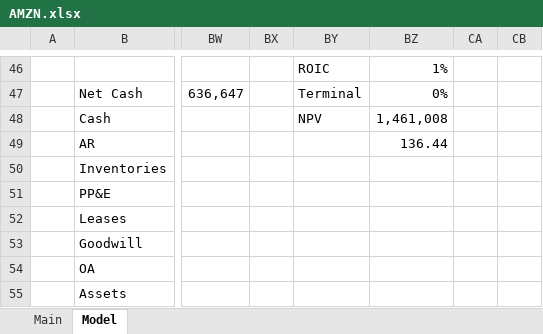
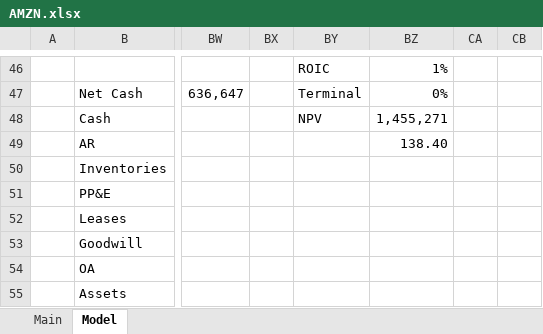
Before and after one commit to angelos-braholli/models, an Excel workbook: AMZN.xlsx, sheet Model, drawn as a sheet; only a part is shown, gaps mark what is left out; values as stored, in another font and other column widths than the file's, no borders; charts and pictures not drawn; the diff names each change by its address in the sheet, - before the commit and + after, or states it on an @@ line.

Commit message:
Updated AMZN model

```diff
--- a/AMZN.xlsx (sheet Model)
+++ b/AMZN.xlsx (sheet Model)
-BZ48: 1,461,008
+BZ48: 1,455,271
-BZ49: 136.44
+BZ49: 138.40
```
Also changed, not shown: sheet Main.
